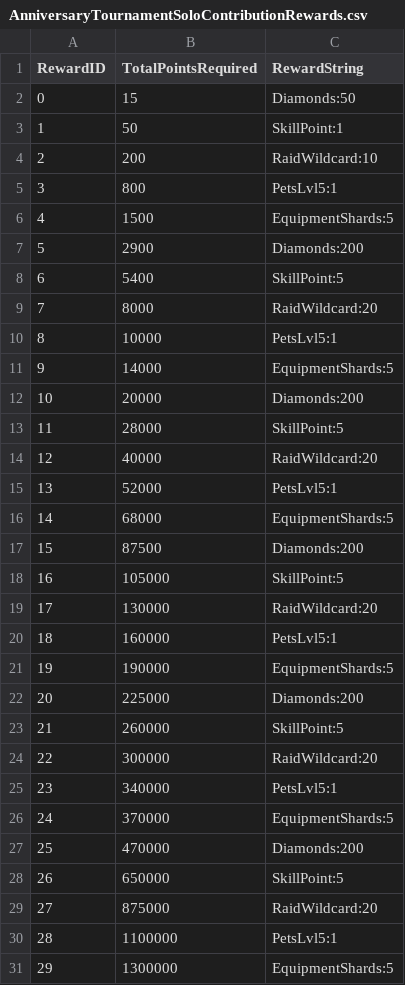
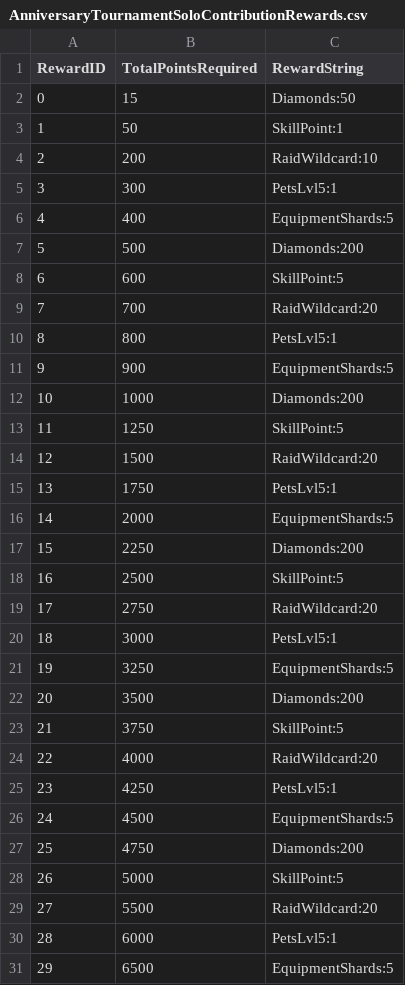
Before and after one commit to rawrzcookie/TT2_CSV, a CSV file: csv/AnniversaryTournamentSoloContributionRewards.csv, drawn as a sheet; only a part is shown; the diff covers the shown part only.

```diff
--- a/csv/AnniversaryTournamentSoloContributionRewards.csv
+++ b/csv/AnniversaryTournamentSoloContributionRewards.csv
@@ -4,28 +4,28 @@ RewardID,TotalPointsRequired,RewardString
 2,200,RaidWildcard:10
-3,800,PetsLvl5:1
-4,1500,EquipmentShards:5
-5,2900,Diamonds:200
-6,5400,SkillPoint:5
-7,8000,RaidWildcard:20
-8,10000,PetsLvl5:1
-9,14000,EquipmentShards:5
-10,20000,Diamonds:200
-11,28000,SkillPoint:5
-12,40000,RaidWildcard:20
-13,52000,PetsLvl5:1
-14,68000,EquipmentShards:5
-15,87500,Diamonds:200
-16,105000,SkillPoint:5
-17,130000,RaidWildcard:20
-18,160000,PetsLvl5:1
-19,190000,EquipmentShards:5
-20,225000,Diamonds:200
-21,260000,SkillPoint:5
-22,300000,RaidWildcard:20
-23,340000,PetsLvl5:1
-24,370000,EquipmentShards:5
-25,470000,Diamonds:200
-26,650000,SkillPoint:5
-27,875000,RaidWildcard:20
-28,1100000,PetsLvl5:1
-29,1300000,EquipmentShards:5
+3,300,PetsLvl5:1
+4,400,EquipmentShards:5
+5,500,Diamonds:200
+6,600,SkillPoint:5
+7,700,RaidWildcard:20
+8,800,PetsLvl5:1
+9,900,EquipmentShards:5
+10,1000,Diamonds:200
+11,1250,SkillPoint:5
+12,1500,RaidWildcard:20
+13,1750,PetsLvl5:1
+14,2000,EquipmentShards:5
+15,2250,Diamonds:200
+16,2500,SkillPoint:5
+17,2750,RaidWildcard:20
+18,3000,PetsLvl5:1
+19,3250,EquipmentShards:5
+20,3500,Diamonds:200
+21,3750,SkillPoint:5
+22,4000,RaidWildcard:20
+23,4250,PetsLvl5:1
+24,4500,EquipmentShards:5
+25,4750,Diamonds:200
+26,5000,SkillPoint:5
+27,5500,RaidWildcard:20
+28,6000,PetsLvl5:1
+29,6500,EquipmentShards:5
```
Also changed, not shown: 11 edited cells elsewhere in this file, csv/AnniversaryTournamentRankRewardInfo.csv, csv/LocalizationUpdateInfo.csv, 2 other files.
